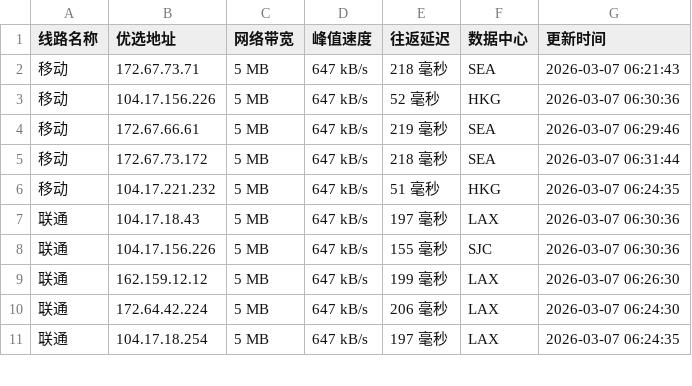
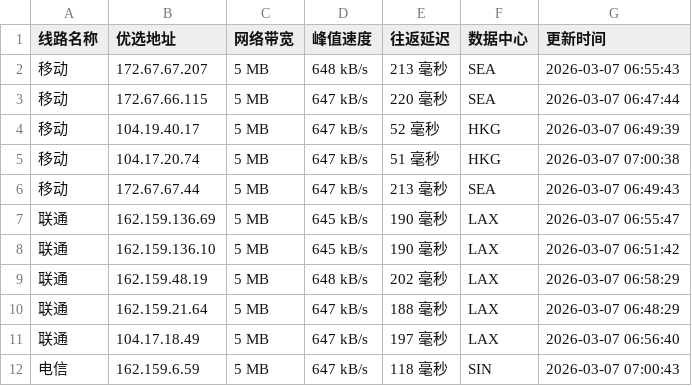
Before and after one commit to mading789/cfipv4db, a CSV file: cfip.csv, drawn as a sheet; only a part is shown; the diff covers the shown part only.

```diff
--- a/cfip.csv
+++ b/cfip.csv
@@ -1,11 +1,12 @@
 线路名称,优选地址,网络带宽,峰值速度,往返延迟,数据中心,更新时间
-移动,172.67.73.71,5 MB,647 kB/s,218 毫秒,SEA,2026-03-07 06:21:43
-移动,104.17.156.226,5 MB,647 kB/s,52 毫秒,HKG,2026-03-07 06:30:36
-移动,172.67.66.61,5 MB,647 kB/s,219 毫秒,SEA,2026-03-07 06:29:46
-移动,172.67.73.172,5 MB,647 kB/s,218 毫秒,SEA,2026-03-07 06:31:44
-移动,104.17.221.232,5 MB,647 kB/s,51 毫秒,HKG,2026-03-07 06:24:35
-联通,104.17.18.43,5 MB,647 kB/s,197 毫秒,LAX,2026-03-07 06:30:36
-联通,104.17.156.226,5 MB,647 kB/s,155 毫秒,SJC,2026-03-07 06:30:36
-联通,162.159.12.12,5 MB,647 kB/s,199 毫秒,LAX,2026-03-07 06:26:30
-联通,172.64.42.224,5 MB,647 kB/s,206 毫秒,LAX,2026-03-07 06:24:30
-联通,104.17.18.254,5 MB,647 kB/s,197 毫秒,LAX,2026-03-07 06:24:35
+移动,172.67.67.207,5 MB,648 kB/s,213 毫秒,SEA,2026-03-07 06:55:43
+移动,172.67.66.115,5 MB,647 kB/s,220 毫秒,SEA,2026-03-07 06:47:44
+移动,104.19.40.17,5 MB,647 kB/s,52 毫秒,HKG,2026-03-07 06:49:39
+移动,104.17.20.74,5 MB,647 kB/s,51 毫秒,HKG,2026-03-07 07:00:38
+移动,172.67.67.44,5 MB,647 kB/s,213 毫秒,SEA,2026-03-07 06:49:43
+联通,162.159.136.69,5 MB,645 kB/s,190 毫秒,LAX,2026-03-07 06:55:47
+联通,162.159.136.10,5 MB,645 kB/s,190 毫秒,LAX,2026-03-07 06:51:42
+联通,162.159.48.19,5 MB,648 kB/s,202 毫秒,LAX,2026-03-07 06:58:29
+联通,162.159.21.64,5 MB,647 kB/s,188 毫秒,LAX,2026-03-07 06:48:29
+联通,104.17.18.49,5 MB,647 kB/s,197 毫秒,LAX,2026-03-07 06:56:40
+电信,162.159.6.59,5 MB,647 kB/s,118 毫秒,SIN,2026-03-07 07:00:43
```
Also changed, not shown: 1 removed row and 12 edited cells elsewhere in this file, 1 other file.
